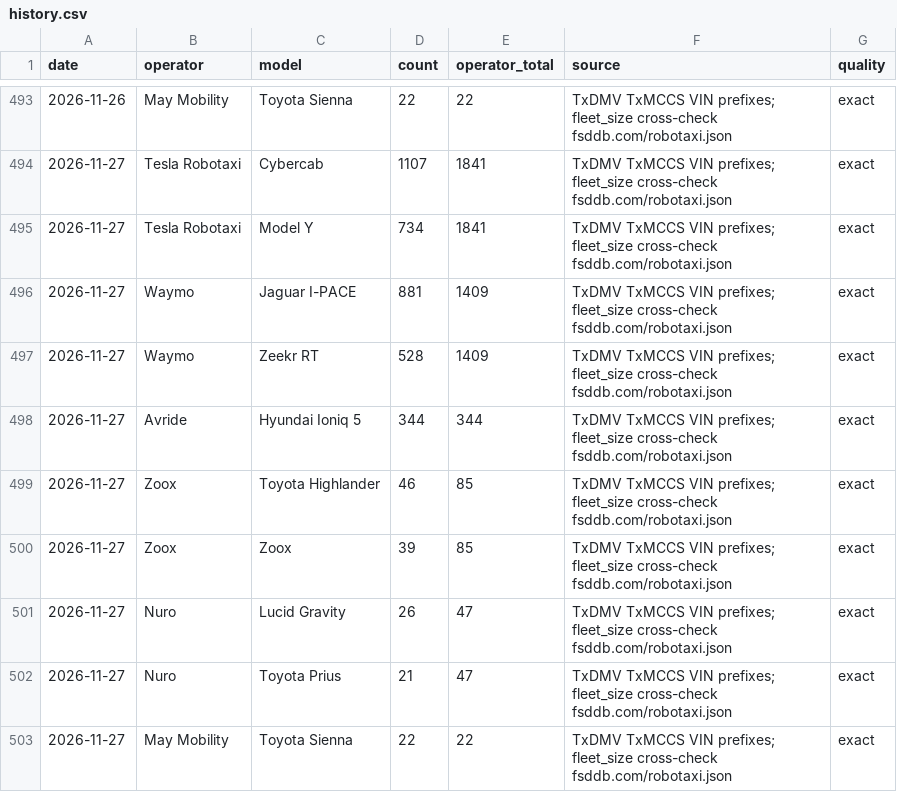
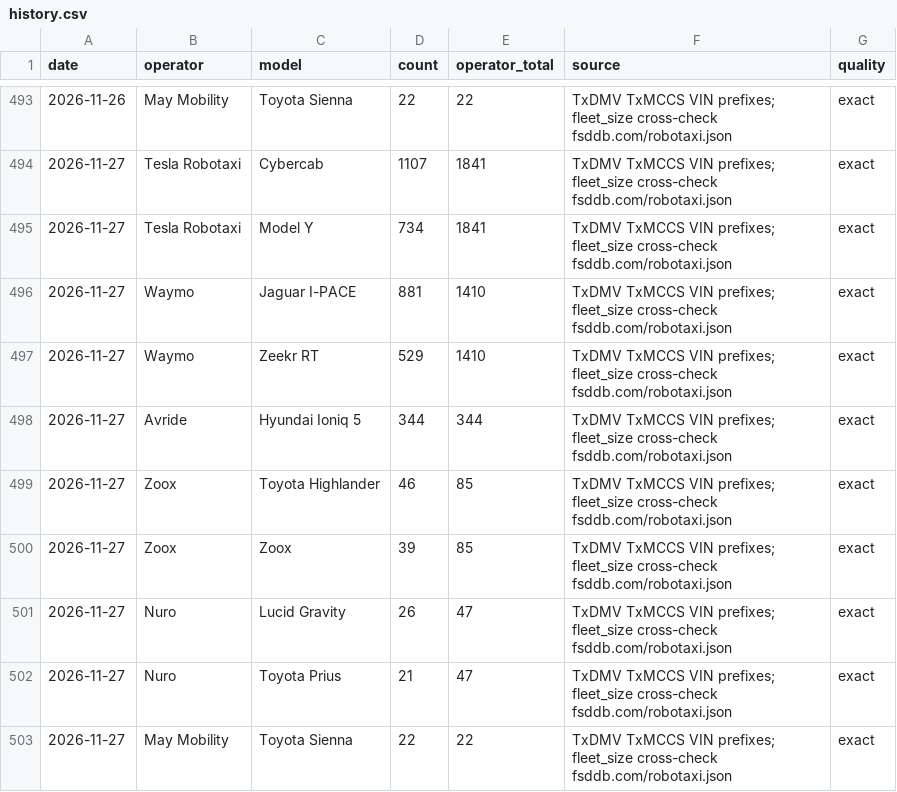
Before and after one commit to matthewsvm/cybercab-dashboard, a CSV file: data/history.csv, drawn as a sheet; only a part is shown, gaps mark what is left out.

```diff
--- a/data/history.csv
+++ b/data/history.csv
@@ -495,4 +495,4 @@ date,operator,model,count,operator_total,source,quality
 2026-11-27,Tesla Robotaxi,Model Y,734,1841,TxDMV TxMCCS VIN prefixes; fleet_size cross-check fsddb.com/robotaxi.json,exact
-2026-11-27,Waymo,Jaguar I-PACE,881,1409,TxDMV TxMCCS VIN prefixes; fleet_size cross-check fsddb.com/robotaxi.json,exact
-2026-11-27,Waymo,Zeekr RT,528,1409,TxDMV TxMCCS VIN prefixes; fleet_size cross-check fsddb.com/robotaxi.json,exact
+2026-11-27,Waymo,Jaguar I-PACE,881,1410,TxDMV TxMCCS VIN prefixes; fleet_size cross-check fsddb.com/robotaxi.json,exact
+2026-11-27,Waymo,Zeekr RT,529,1410,TxDMV TxMCCS VIN prefixes; fleet_size cross-check fsddb.com/robotaxi.json,exact
 2026-11-27,Avride,Hyundai Ioniq 5,344,344,TxDMV TxMCCS VIN prefixes; fleet_size cross-check fsddb.com/robotaxi.json,exact
```
Also changed, not shown: 1 other file.
